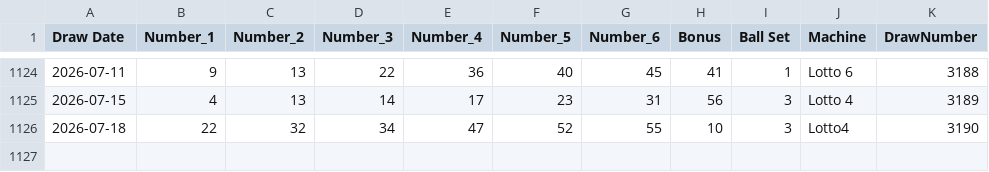
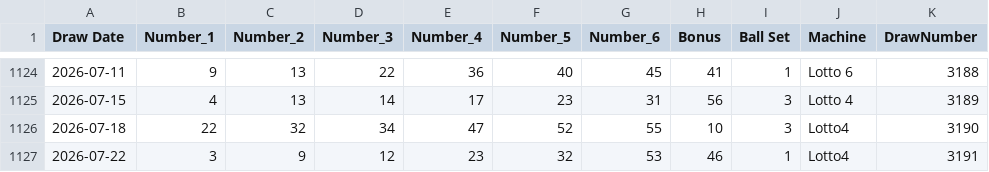
Before and after one commit to KrisRz/Ultimate-AI-Powered-Lottery-Prediction-System, a CSV file: data/merged_lottery_data.csv, drawn as a sheet; only a part is shown, gaps mark what is left out.

```diff
--- a/data/merged_lottery_data.csv
+++ b/data/merged_lottery_data.csv
@@ -1126 +1126,2 @@ Draw Date,Number_1,Number_2,Number_3,Number_4,Number_5,Number_6,Bonus,Ball Set,M
 2026-07-18,22,32,34,47,52,55,10,3,Lotto4,3190
+2026-07-22,3,9,12,23,32,53,46,1,Lotto4,3191
```
Also changed, not shown: data/prize_tiers.csv, 1 other file.
